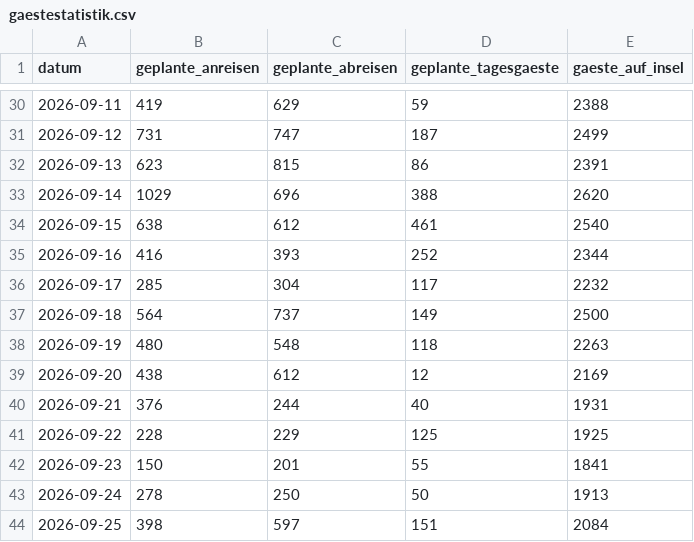
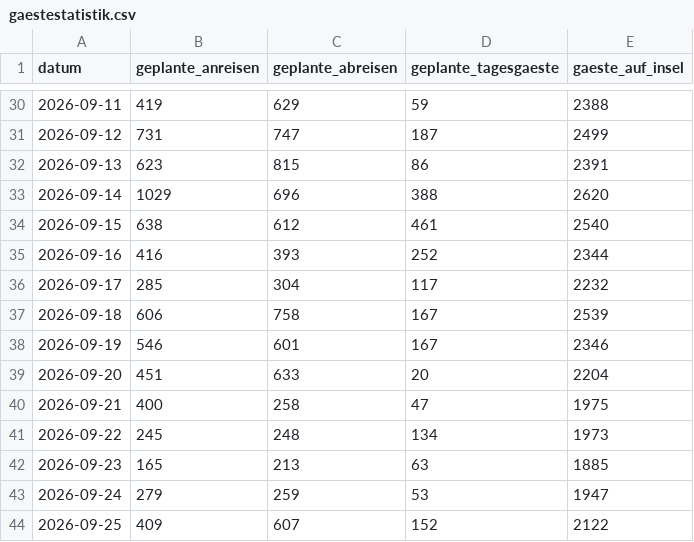
Before and after one commit to lleisner/spiekeroog-gaeste-archiv, a CSV file: archive/gaestestatistik.csv, drawn as a sheet; only a part is shown, gaps mark what is left out; the diff covers the shown part only.

```diff
--- a/archive/gaestestatistik.csv
+++ b/archive/gaestestatistik.csv
@@ -36,9 +36,9 @@ datum,geplante_anreisen,geplante_abreisen,geplante_tagesgaeste,gaeste_auf_insel
 2026-09-17,285,304,117,2232
-2026-09-18,564,737,149,2500
-2026-09-19,480,548,118,2263
-2026-09-20,438,612,12,2169
-2026-09-21,376,244,40,1931
-2026-09-22,228,229,125,1925
-2026-09-23,150,201,55,1841
-2026-09-24,278,250,50,1913
-2026-09-25,398,597,151,2084
+2026-09-18,606,758,167,2539
+2026-09-19,546,601,167,2346
+2026-09-20,451,633,20,2204
+2026-09-21,400,258,47,1975
+2026-09-22,245,248,134,1973
+2026-09-23,165,213,63,1885
+2026-09-24,279,259,53,1947
+2026-09-25,409,607,152,2122
```
Also changed, not shown: 1 added row elsewhere in this file, archive/latest.csv, archive/snapshots.csv, 1 other file.
